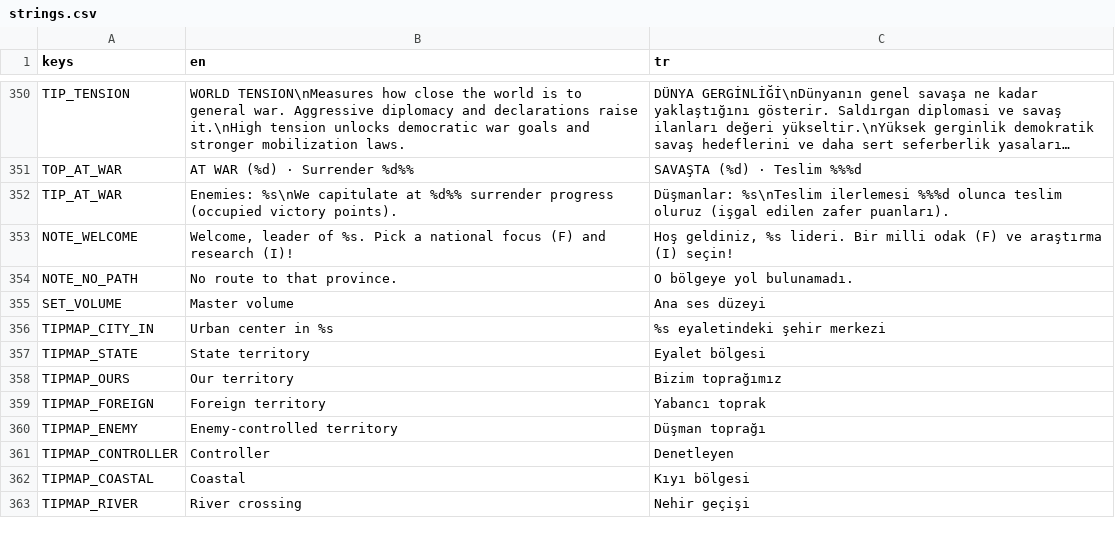
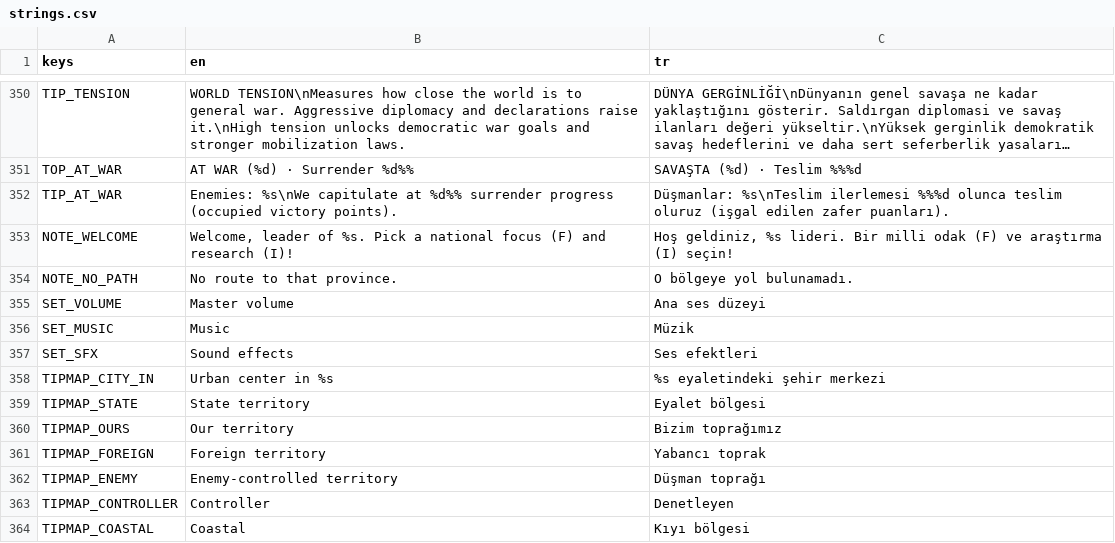
Before and after one commit to gmmrx/iron-front, a CSV file: game/localization/strings.csv, drawn as a sheet; only a part is shown, gaps mark what is left out; the shorter side is filled out with more unchanged rows; long unchanged cells end in …; the diff names each change by its address in the sheet, - before the commit and + after, or states it on an @@ line.

Commit message:
Ayarlar: müzik ve ses efekti seviyeleri

```diff
--- a/game/localization/strings.csv
+++ b/game/localization/strings.csv
+row 356: SET_MUSIC | Music | Müzik
+row 357: SET_SFX | Sound effects | Ses efektleri
```
Also changed, not shown: 2 other files.
